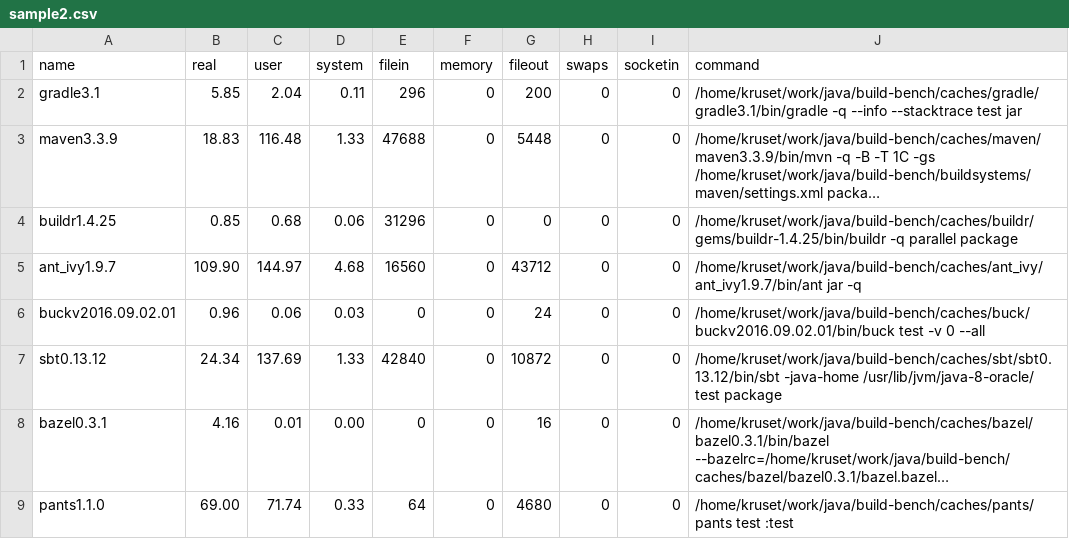
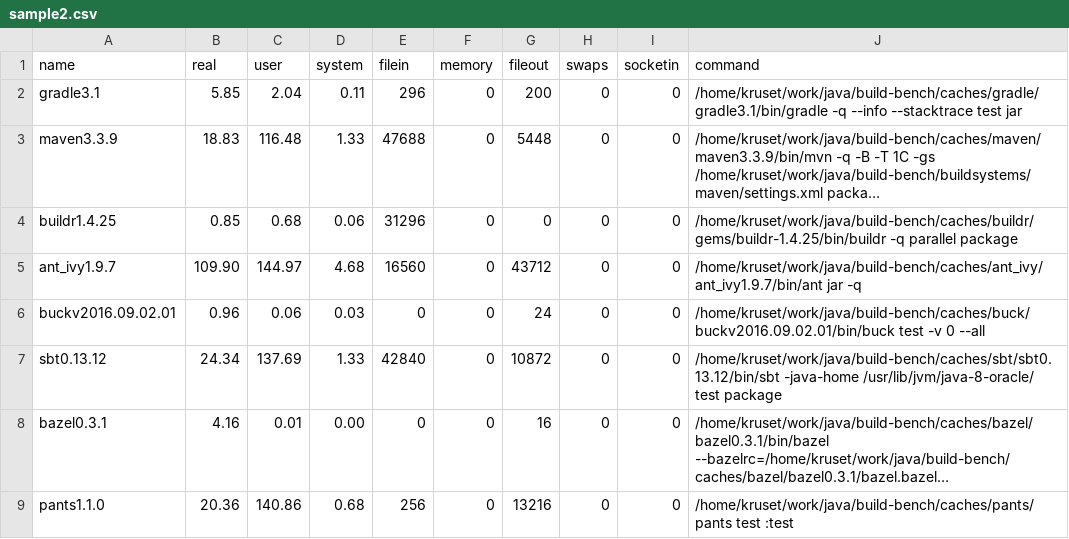
Before and after one commit to tkruse/build-bench, a CSV file: public/samples/2016_10/multi-16-10/sample2.csv, drawn as a sheet; long unchanged cells end in …; the diff names each change by its address in the sheet, - before the commit and + after, or states it on an @@ line.

```diff
--- a/public/samples/2016_10/multi-16-10/sample2.csv
+++ b/public/samples/2016_10/multi-16-10/sample2.csv
-B9 (real): 69.00
+B9 (real): 20.36
-C9 (user): 71.74
+C9 (user): 140.86
-D9 (system): 0.33
+D9 (system): 0.68
-E9 (filein): 64
+E9 (filein): 256
-G9 (fileout): 4680
+G9 (fileout): 13216
```
Also changed, not shown: public/samples/2016_10/commons-math/sample1.csv, public/samples/2016_10/commons-math/sample2.csv, 15 other files.
